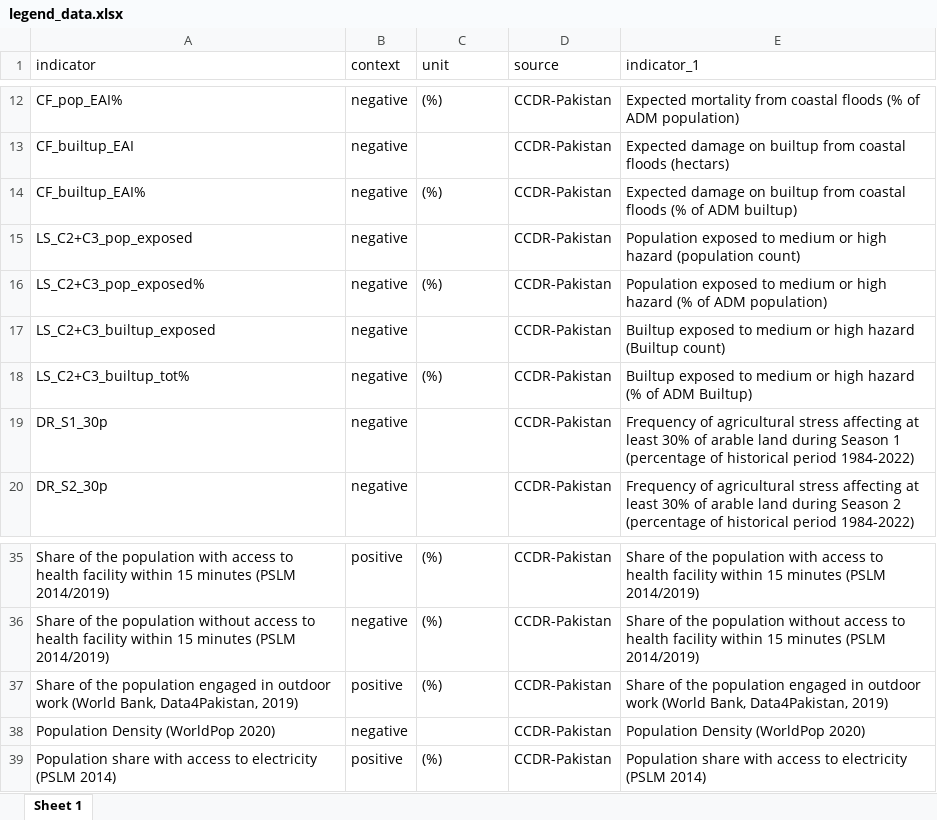
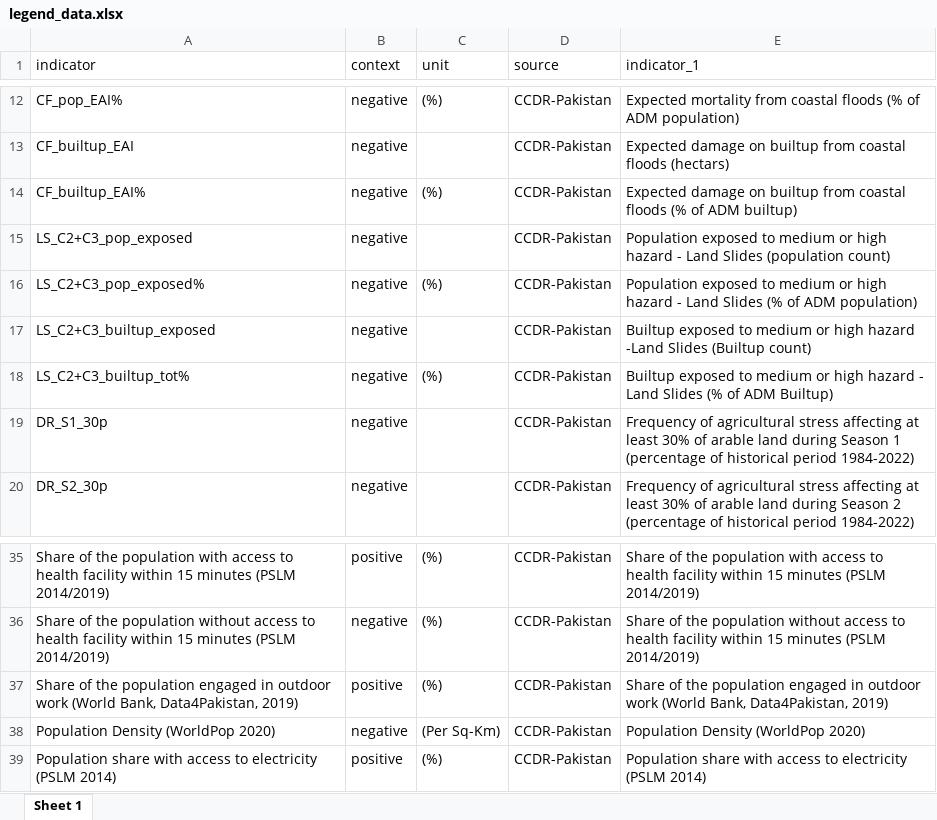
Before and after one commit to szhaider/CCDR-World-Bank, an Excel workbook: legend_data.xlsx, sheet Sheet 1, drawn as a sheet; only a part is shown, gaps mark what is left out; values as stored, in another font and other column widths than the file's, no borders; the diff names each change by its address in the sheet, - before the commit and + after, or states it on an @@ line.

```diff
--- a/legend_data.xlsx (sheet Sheet 1)
+++ b/legend_data.xlsx (sheet Sheet 1)
-E15 (indicator_1): …high hazard (population count)
+E15 (indicator_1): …high hazard - Land Slides (population count)
-E16 (indicator_1): …high hazard (% of…
+E16 (indicator_1): …high hazard - Land Slides (% of…
-E17 (indicator_1): …high hazard (Builtup count)
+E17 (indicator_1): …high hazard -Land Slides (Builtup count)
-E18 (indicator_1): …high hazard (% of…
+E18 (indicator_1): …high hazard - Land Slides (% of…
-C38 (unit): (empty)
+C38 (unit): (Per Sq-Km)
```
Also changed, not shown: 7 other files.
